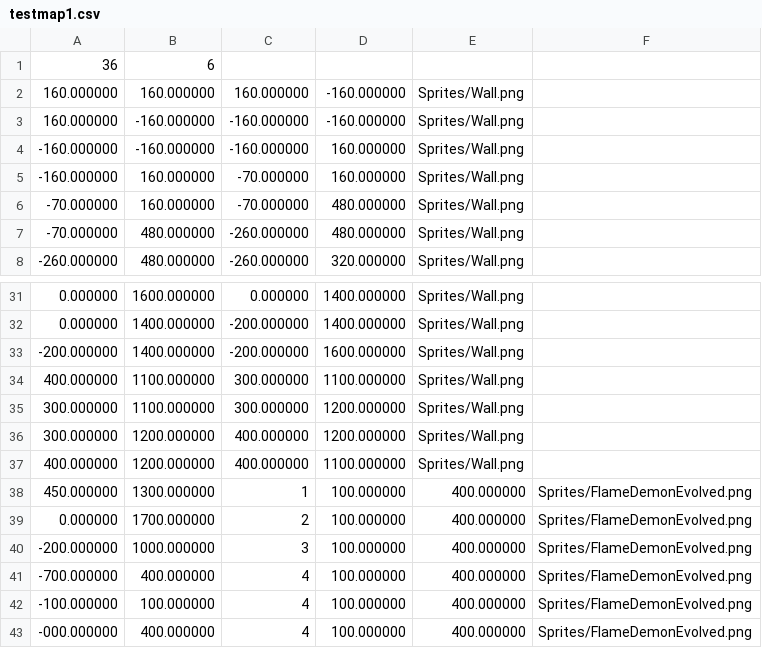
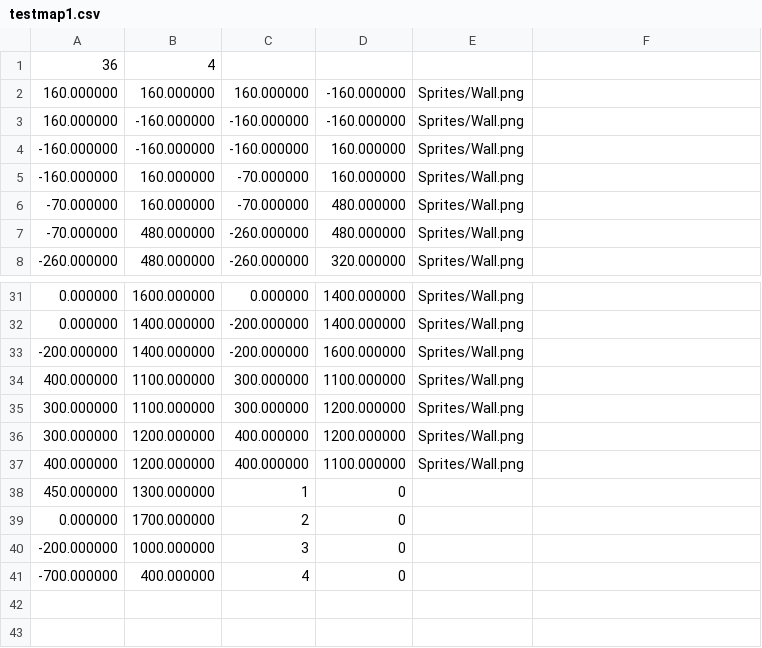
Before and after one commit to Rustoholics-Doom-Clone/Doom-Clone, a CSV file: testmap1.csv, drawn as a sheet; only a part is shown, gaps mark what is left out.

Commit message:
changed the map to the new format

```diff
--- a/testmap1.csv
+++ b/testmap1.csv
@@ -1,2 +1,2 @@
-36,6
+36,4
 160.000000,160.000000,160.000000,-160.000000,Sprites/Wall.png
@@ -37,7 +37,5 @@
 400.000000,1200.000000,400.000000,1100.000000,Sprites/Wall.png
-450.000000,1300.000000,1,100.000000,400.000000,Sprites/FlameDemonEvolved.png
-0.000000,1700.000000,2,100.000000,400.000000,Sprites/FlameDemonEvolved.png
--200.000000,1000.000000,3,100.000000,400.000000,Sprites/FlameDemonEvolved.png
--700.000000,400.000000,4,100.000000,400.000000,Sprites/FlameDemonEvolved.png
--100.000000,100.000000,4,100.000000,400.000000,Sprites/FlameDemonEvolved.png
--000.000000,400.000000,4,100.000000,400.000000,Sprites/FlameDemonEvolved.png
+450.000000,1300.000000,1,0
+0.000000,1700.000000,2,0
+-200.000000,1000.000000,3,0
+-700.000000,400.000000,4,0
```
